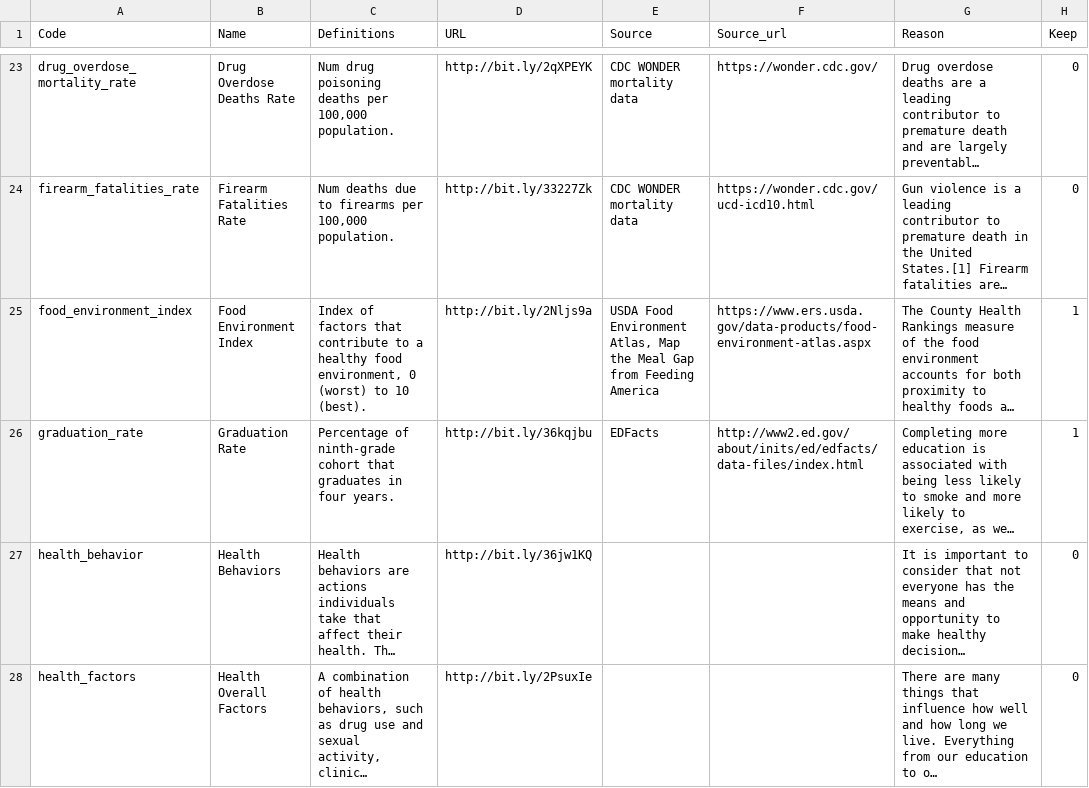
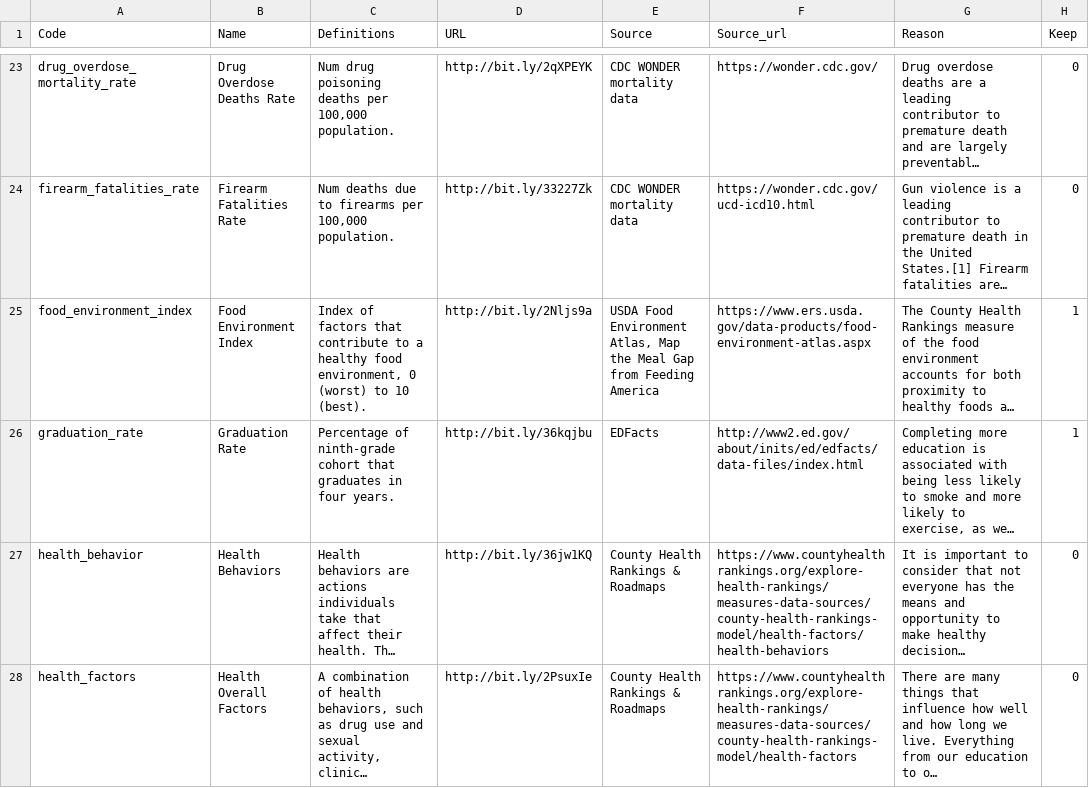
Before and after one commit to TheRensselaerIDEA/MortalityMinder, a CSV file: init/SocialDeterminants.csv, drawn as a sheet; only a part is shown, gaps mark what is left out; long unchanged cells end in …; the diff covers the shown part only; the diff names each change by its address in the sheet, - before the commit and + after, or states it on an @@ line.

Commit message:
Update all urls

```diff
--- a/init/SocialDeterminants.csv
+++ b/init/SocialDeterminants.csv
-E27:E28 (Source): (empty)
+E27:E28 (Source): County Health Rankings & Roadmaps
-F27 (Source_url): (empty)
+F27 (Source_url): https://www.countyhealthrankings.org/explore-health-rankings/measures-data-sources/county-health-rankings-model/health-factors/health-behaviors
-F28 (Source_url): (empty)
+F28 (Source_url): https://www.countyhealthrankings.org/explore-health-rankings/measures-data-sources/county-health-rankings-model/health-factors
```
Also changed, not shown: 12 edited cells elsewhere in this file.
